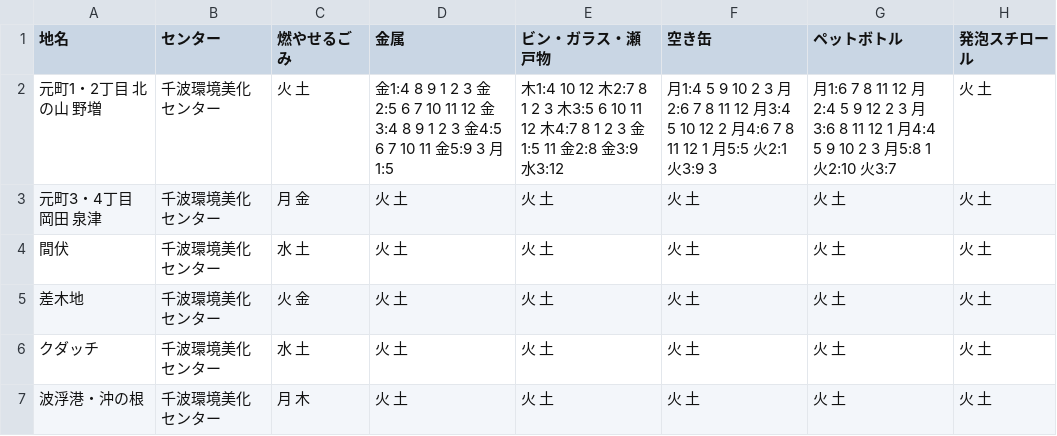
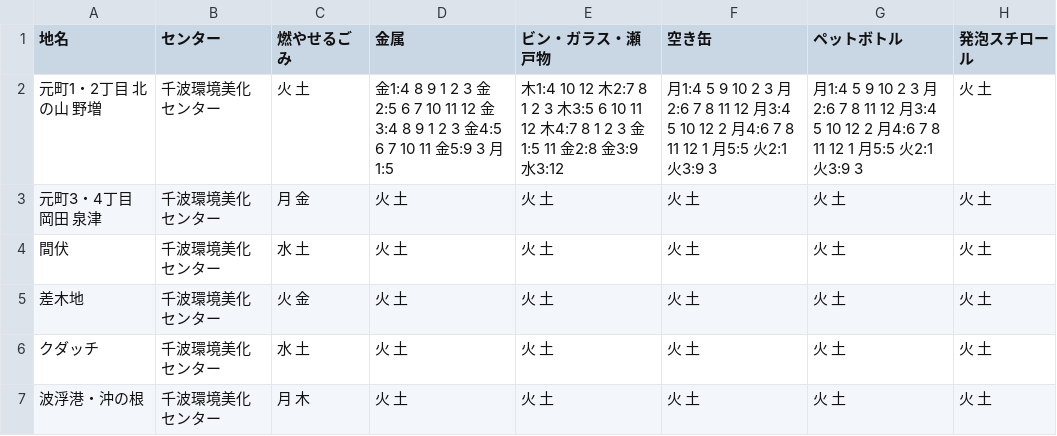
Before and after one commit to itoht2/5374, a CSV file: data/area_days.csv, drawn as a sheet.

Commit message:
Update area_days.csv

```diff
--- a/data/area_days.csv
+++ b/data/area_days.csv
@@ -1,3 +1,3 @@
 地名,センター,燃やせるごみ,金属,ビン・ガラス・瀬戸物,空き缶,ペットボトル,発泡スチロール
-元町1・2丁目 北の山 野増,千波環境美化センター,火 土,金1:4 8 9 1 2 3 金2:5 6 7 10 11 12 金3:4 8 9 1 2 3 金4:5 6 7 10 11 金5:9 3 月1:5,木1:4 10 12 木2:7 8 1 2 3 木3:5 6 10 11 12 木4:7 8 1 2 3 金1:5 11 金2:8 金3:9 水3:12,月1:4 5 9 10 2 3 月2:6 7 8 11 12 月3:4 5 10 12 2 月4:6 7 8 11 12 1 月5:5 火2:1 火3:9 3,月1:6 7 8 11 12 月2:4 5 9 12 2 3 月3:6 8 11 12 1 月4:4 5 9 10 2 3 月5:8 1 火2:10 火3:7,火 土
+元町1・2丁目 北の山 野増,千波環境美化センター,火 土,金1:4 8 9 1 2 3 金2:5 6 7 10 11 12 金3:4 8 9 1 2 3 金4:5 6 7 10 11 金5:9 3 月1:5,木1:4 10 12 木2:7 8 1 2 3 木3:5 6 10 11 12 木4:7 8 1 2 3 金1:5 11 金2:8 金3:9 水3:12,月1:4 5 9 10 2 3 月2:6 7 8 11 12 月3:4 5 10 12 2 月4:6 7 8 11 12 1 月5:5 火2:1 火3:9 3,月1:4 5 9 10 2 3 月2:6 7 8 11 12 月3:4 5 10 12 2 月4:6 7 8 11 12 1 月5:5 火2:1 火3:9 3,火 土
 元町3・4丁目 岡田 泉津,千波環境美化センター,月 金,火 土,火 土,火 土,火 土,火 土
```
